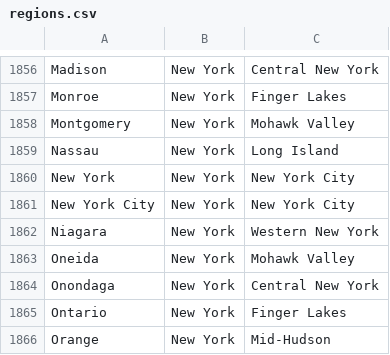
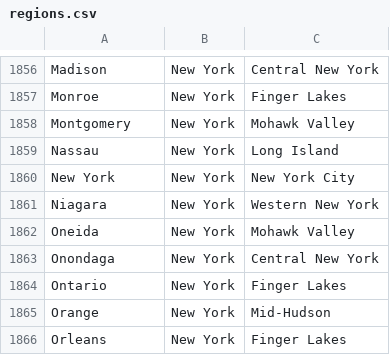
Before and after one commit to richwiss/covid, a CSV file: resources/regions.csv, drawn as a sheet; only a part is shown, gaps mark what is left out; the shorter side is filled out with more unchanged rows.

```diff
--- a/resources/regions.csv
+++ b/resources/regions.csv
@@ -1860,3 +1860,2 @@ Nassau,New York,Long Island
 New York,New York,New York City
-New York City,New York,New York City
 Niagara,New York,Western New York
```
Also changed, not shown: resources/county-populations.csv, 2 other files.
